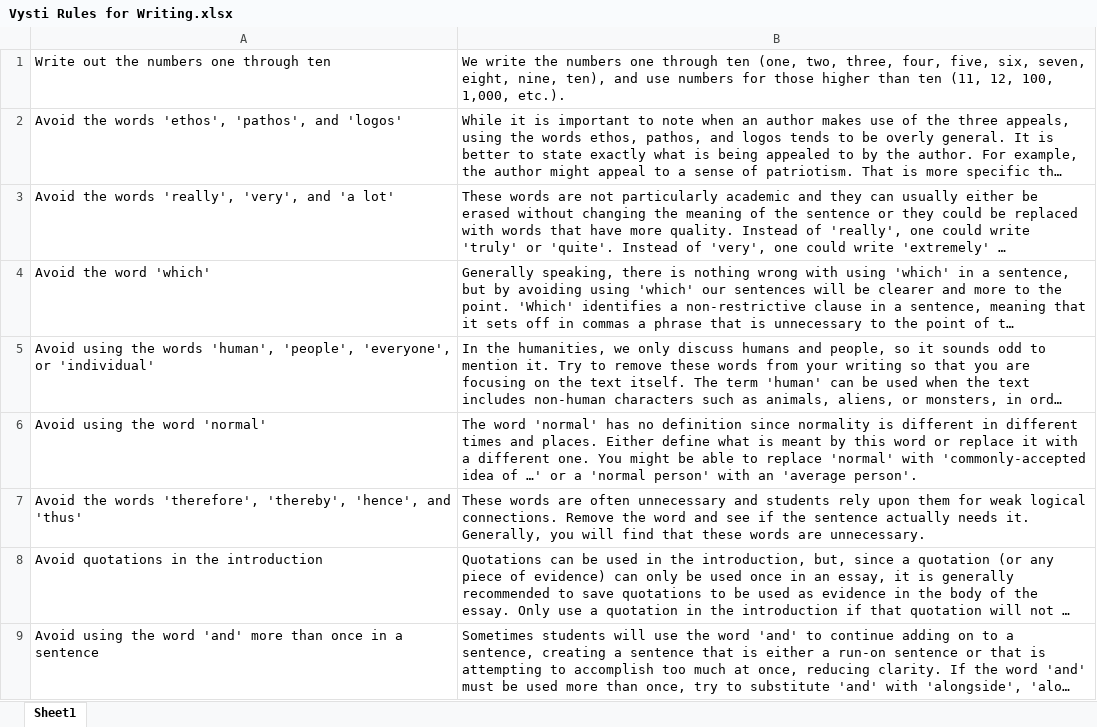
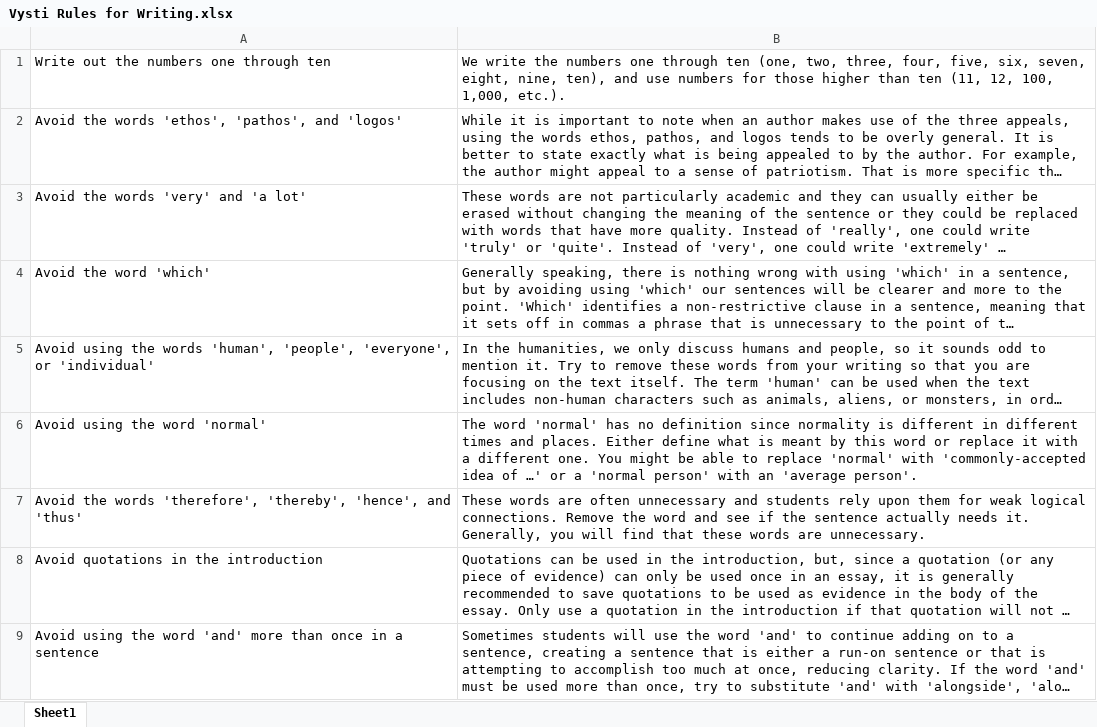
Before and after one commit to markeseeley/vysti-marker-api, an Excel workbook: Vysti Rules for Writing.xlsx, sheet Sheet1, drawn as a sheet; only a part is shown; long unchanged cells end in …; values as stored, in another font and other column widths than the file's, no cell formats; charts and pictures not drawn; the diff covers the shown part only; the diff names each change by its address in the sheet, - before the commit and + after, or states it on an @@ line.

Commit message:
Add files via upload

```diff
--- a/Vysti Rules for Writing.xlsx (sheet Sheet1)
+++ b/Vysti Rules for Writing.xlsx (sheet Sheet1)
-A3: Avoid the words 'really', 'very', and 'a lot'
+A3: Avoid the words 'very' and 'a lot'
```
Also changed, not shown: 2 added rows and 1 edited cell elsewhere in this sheet, cell formats.
